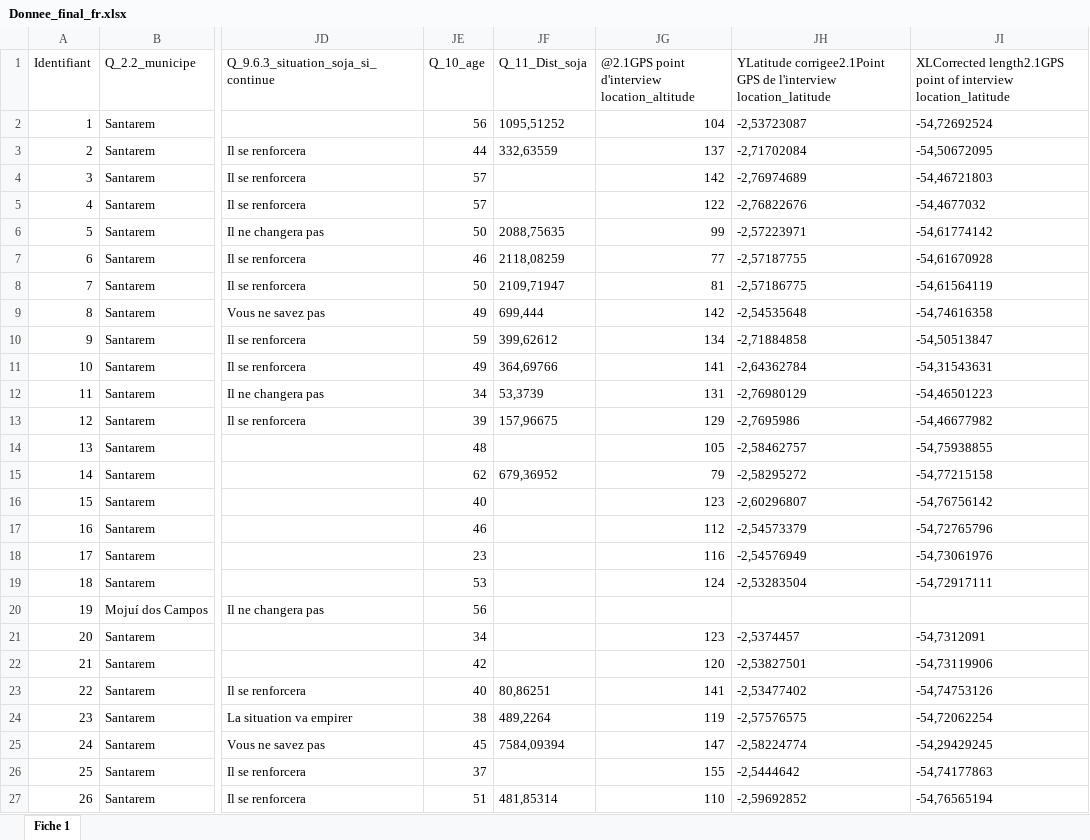
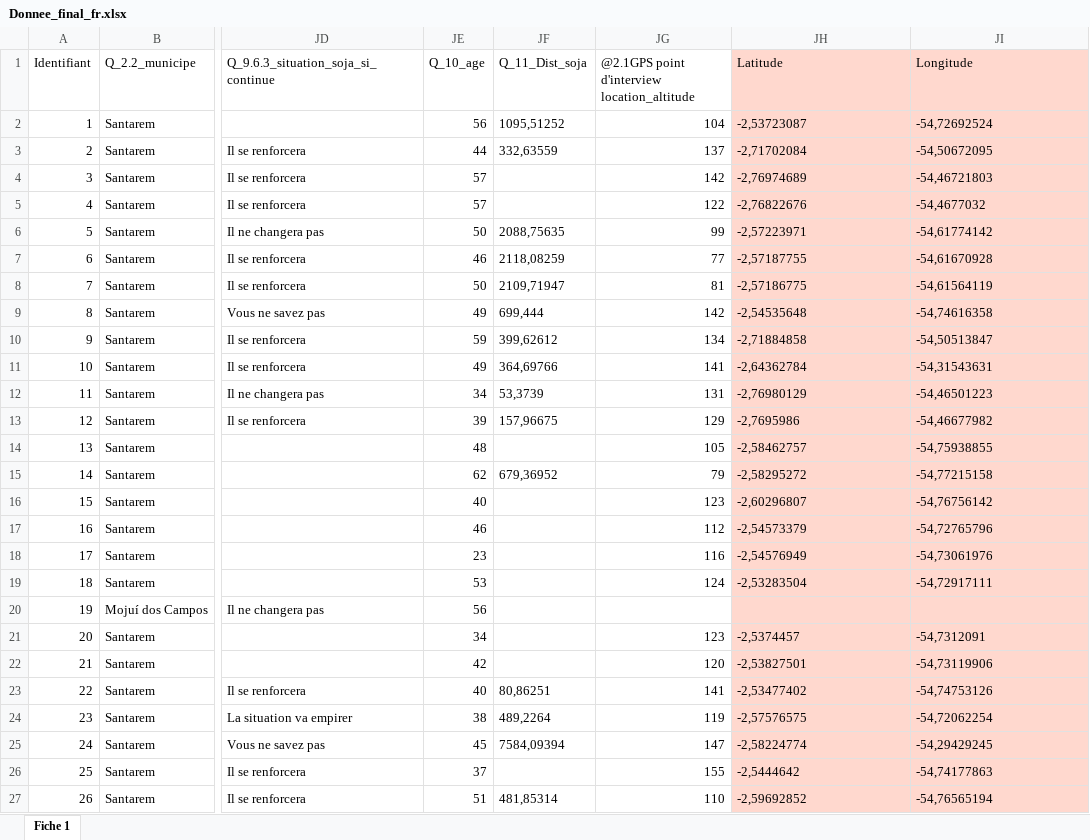
Before and after one commit to KarimTchere/MarathonDuWeb_SojAmaz, an Excel workbook: Data/Donnee_final_fr.xlsx, sheet Fiche 1, drawn as a sheet; only a part is shown, gaps mark what is left out; values as stored, in another font and other column widths than the file's, no borders; charts and pictures not drawn; the diff covers the shown part only; the diff names each change by its address in the sheet, - before the commit and + after, or states it on an @@ line.

```diff
--- a/Data/Donnee_final_fr.xlsx (sheet Fiche 1)
+++ b/Data/Donnee_final_fr.xlsx (sheet Fiche 1)
-JH1: YLatitude corrigee2.1Point GPS de l'interview location_latitude
+JH1: Latitude
-JH1:JI27 fill: none
+JH1:JI27 fill: #FFD8CE
-JI1: XLCorrected length2.1GPS point of interview location_latitude
+JI1: Longitude
```
Also changed, not shown: cell formats elsewhere in this sheet, charts or pictures, 21 other files.
